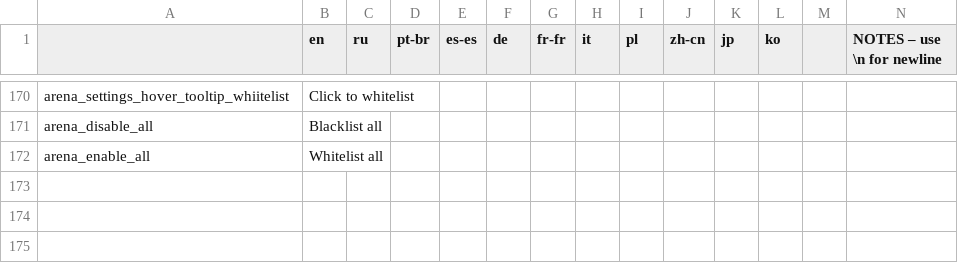
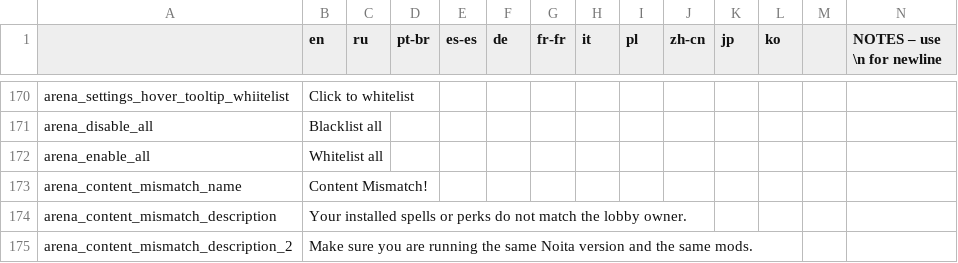
Before and after one commit to EvaisaDev/noita-online, a CSV file: evaisa.arena/translations.csv, drawn as a sheet; only a part is shown, gaps mark what is left out; rows hold the shown columns only; the diff names each change by its address in the sheet, - before the commit and + after, or states it on an @@ line.

Commit message:
add content hash, fix ancient bug

```diff
--- a/evaisa.arena/translations.csv
+++ b/evaisa.arena/translations.csv
+row 173: arena_content_mismatch_name | Content Mismatch!
+row 174: arena_content_mismatch_description | Your installed spells or perks do not match the lobby owner.
+row 175: arena_content_mismatch_description_2 | Make sure you are running the same Noita version and the same mods.
```
Also changed, not shown: 4 other files.
